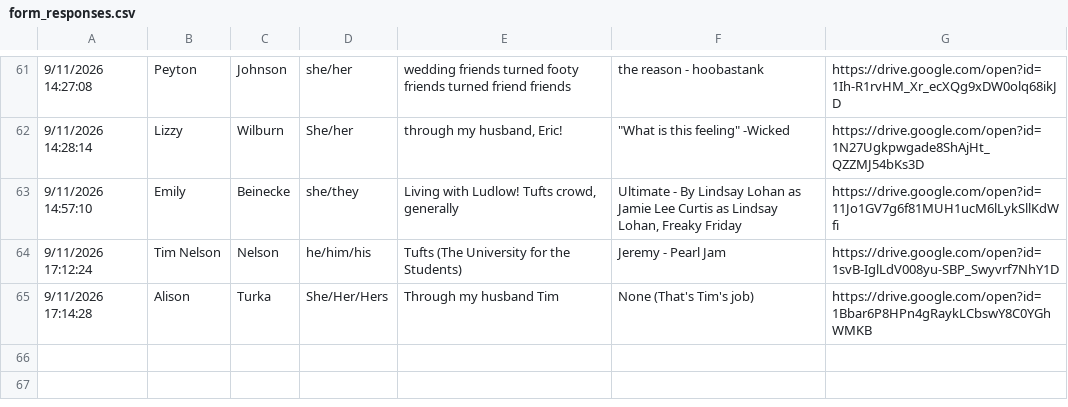
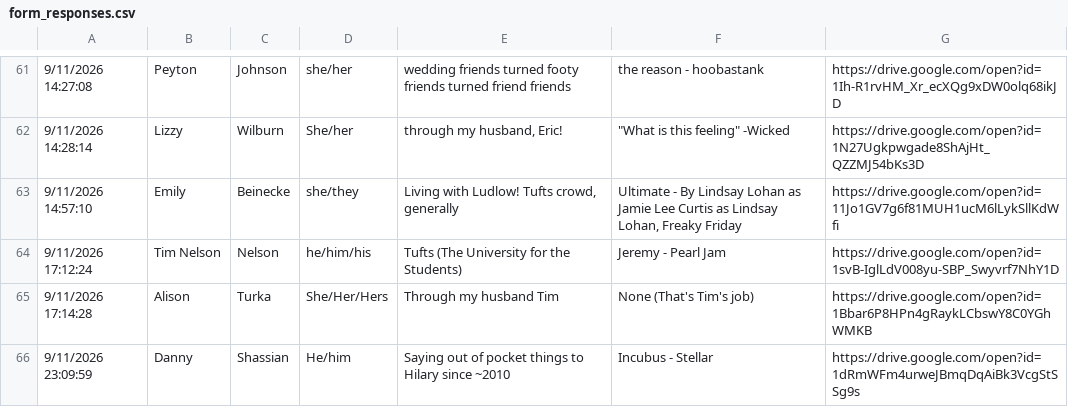
Before and after one commit to elliottengelmann/elliott-and-hilary-wedding, a CSV file: incoming/form_responses.csv, drawn as a sheet; only a part is shown, gaps mark what is left out; the diff names each change by its address in the sheet, - before the commit and + after, or states it on an @@ line.

Commit message:
Form response from danny_shassian (automated)

```diff
--- a/incoming/form_responses.csv
+++ b/incoming/form_responses.csv
+row 66: 9/11/2026 23:09:59 | Danny | Shassian | He/him | Saying out of pocket things to Hilary since ~2010 | Incubus - Stellar | https://drive.google.com/open?id=1dRmWFm4urweJBmqDqAiBk3VcgStSSg9s
```
Also changed, not shown: 1 other file.
